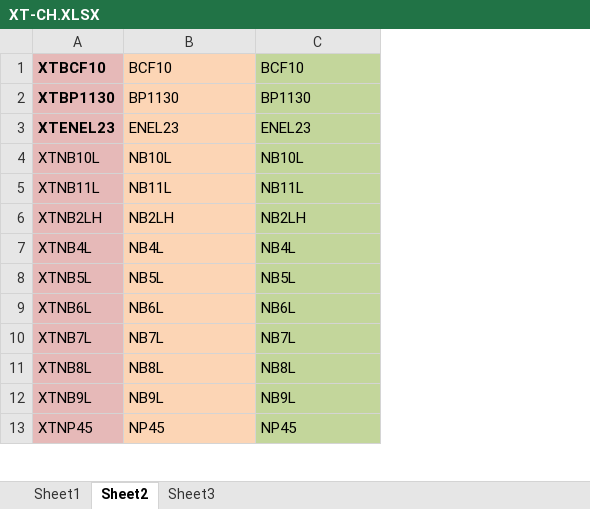
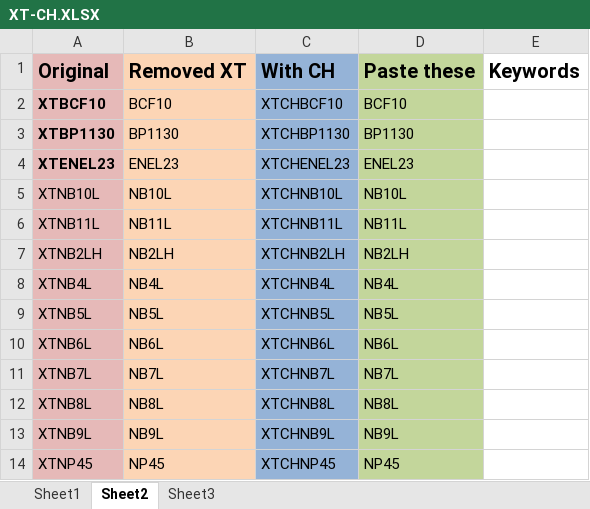
Before and after one commit to briggsoft/MAZ-KW, an Excel workbook: XT-CH.XLSX, sheet Sheet2, drawn as a sheet; only a part is shown; values as stored, in another font and other column widths than the file's, no borders; addresses are those after the commit; the diff names each change by its address in the sheet, - before the commit and + after, or states it on an @@ line.

Commit message:
Added better text with colored columns 	modified:   XT-CH.XLSX

```diff
--- a/XT-CH.XLSX (sheet Sheet2)
+++ b/XT-CH.XLSX (sheet Sheet2)
+column C, rows 2-14: XTCHBCF10 | XTCHBP1130 | XTCHENEL23 | XTCHNB10L | XTCHNB11L | XTCHNB2LH | XTCHNB4L | XTCHNB5L | XTCHNB6L | XTCHNB7L | XTCHNB8L | XTCHNB9L | XTCHNP45
+column E, empty
+row 1: Original | Removed XT | With CH | Paste these | Keywords
```
Also changed, not shown: formulas that keep their value.
